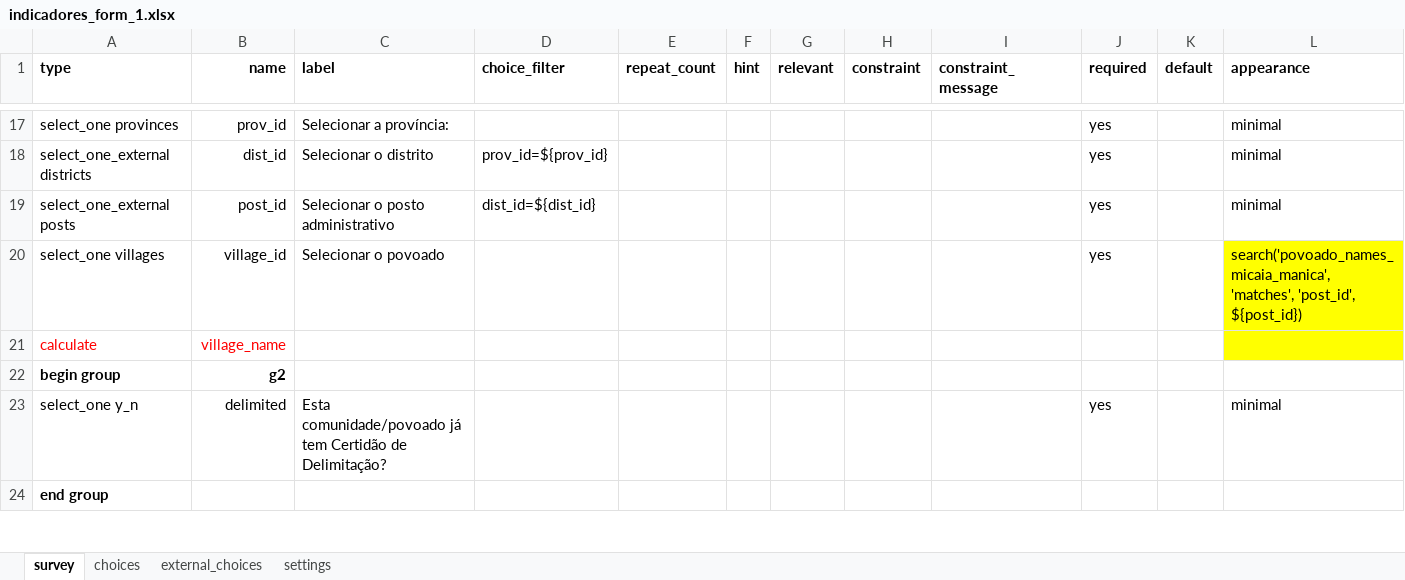
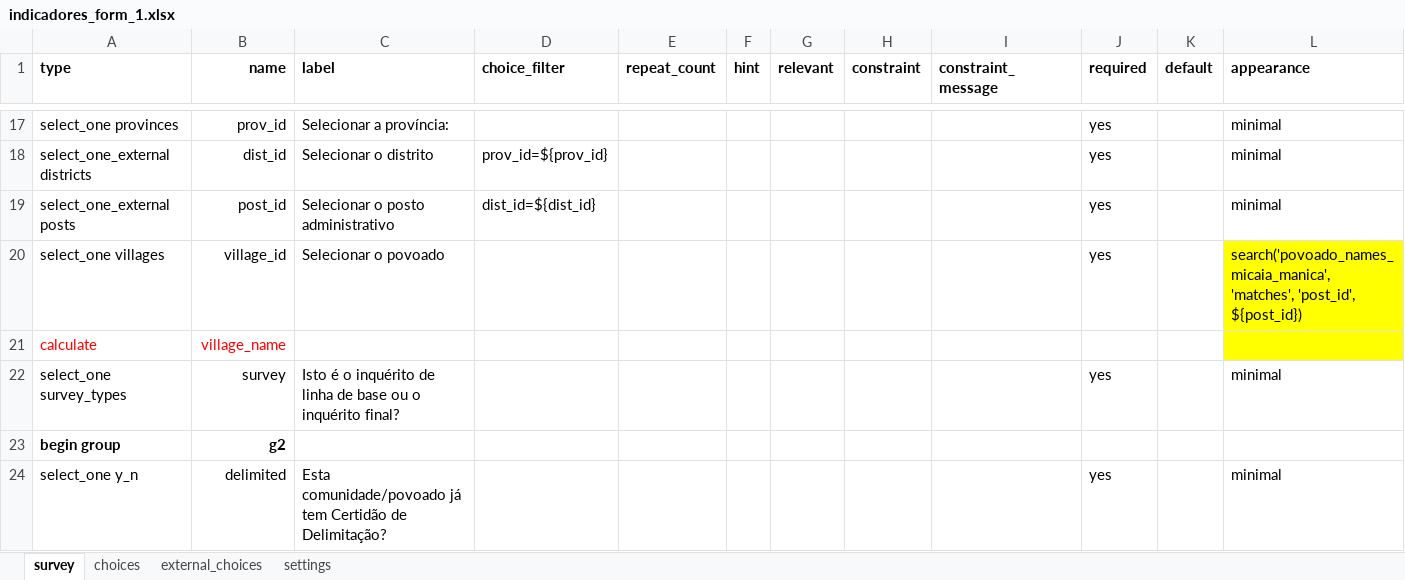
Before and after one commit to TerraFirmaMozambique/odk_forms_micaia, an Excel workbook: xlsx/M&E/indicadores_form_1.xlsx, sheet survey, drawn as a sheet; only a part is shown, gaps mark what is left out; the shorter side is filled out with more unchanged rows; values as stored, in another font and other column widths than the file's, no borders; rows hold the shown columns only; the diff names each change by its address in the sheet, - before the commit and + after, or states it on an @@ line.

```diff
--- a/xlsx/M&E/indicadores_form_1.xlsx (sheet survey)
+++ b/xlsx/M&E/indicadores_form_1.xlsx (sheet survey)
+row 22: select_one survey_types | survey | Isto é o inquérito de linha de base ou o inquérito final? |  |  |  |  |  |  | yes |  | minimal
```
Also changed, not shown: sheet choices, sheet settings, xlsx/CaVaTeCo/form_z_deliverables.xlsx, xlsx/M&E/indicadores_form_2.xlsx, 6 other files.
